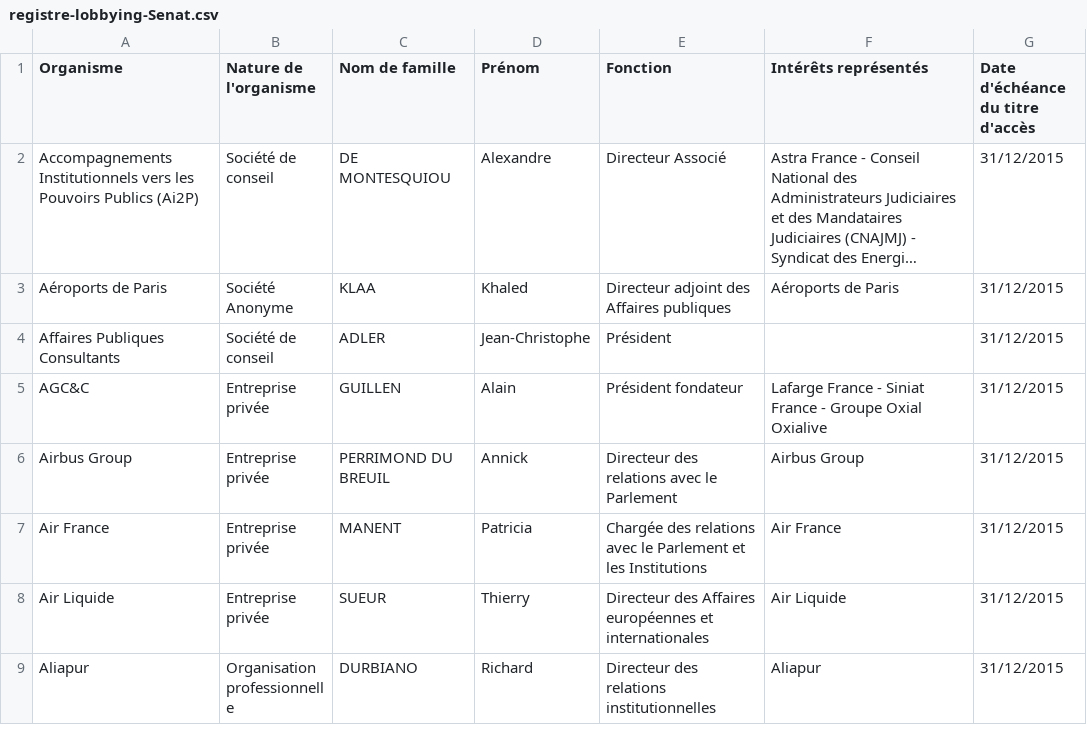
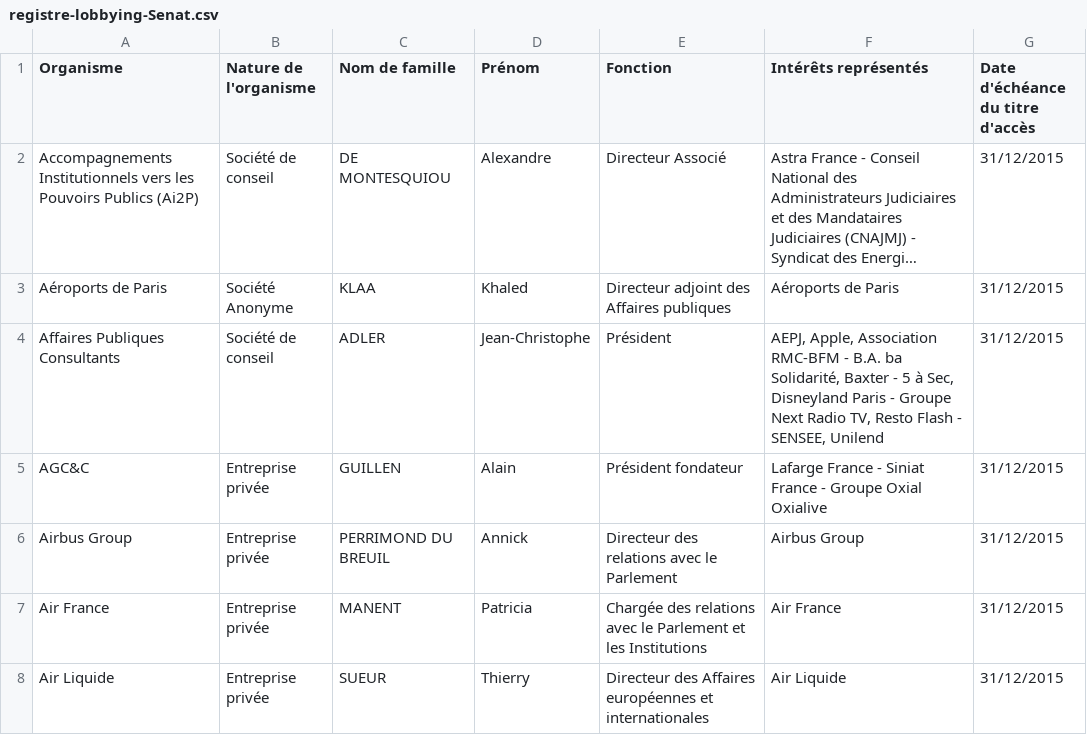
Before and after one commit to regardscitoyens/registres-lobbying, a CSV file: data/registre-lobbying-Senat.csv, drawn as a sheet; only a part is shown; the shorter side is filled out with more unchanged rows; long unchanged cells end in …; the diff names each change by its address in the sheet, - before the commit and + after, or states it on an @@ line.

Commit message:
update registre Sénat

```diff
--- a/data/registre-lobbying-Senat.csv
+++ b/data/registre-lobbying-Senat.csv
-F4 (Intérêts représentés): (empty)
+F4 (Intérêts représentés): AEPJ, Apple, Association RMC-BFM - B.A. ba Solidarité, Baxter - 5 à Sec, Disneyland Paris - Groupe Next Radio TV, Resto Flash - SENSEE, Unilend
```
